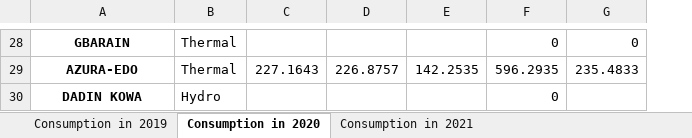
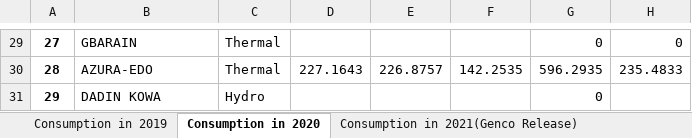
Before and after one commit to Hafsah2020/Energy-Consumption-Forecasting-Using-Deep-Learning, an Excel workbook: data/processed_data/Energy_consumption.xlsx, sheet Consumption in 2020, drawn as a sheet; only a part is shown, gaps mark what is left out; values as stored, in another font and other column widths than the file's, no borders; addresses are those after the commit; the diff covers the shown part only; the diff names each change by its address in the sheet, - before the commit and + after, or states it on an @@ line.

```diff
--- a/data/processed_data/Energy_consumption.xlsx (sheet Consumption in 2020)
+++ b/data/processed_data/Energy_consumption.xlsx (sheet Consumption in 2020)
-sheet tab: Consumption in 2021
+sheet tab: Consumption in 2021(Genco Release)
+column A, rows 29-31: 27 | 28 | 29
@@ B29:B31 bold: on → off, alignment: center → left @@
```
Also changed, not shown: 2 added rows, 1 removed row and cell formats elsewhere in this sheet, sheet Consumption in 2021(Genco Release), other sheet tabs, 5 other files.
